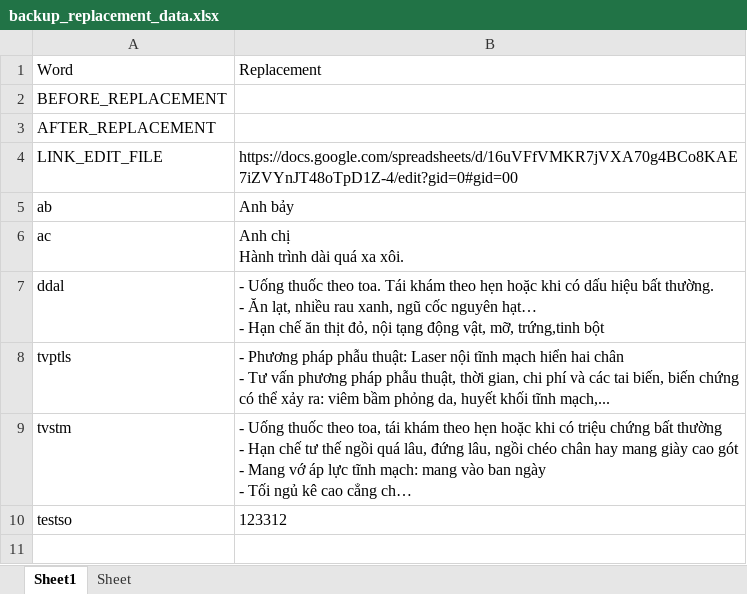
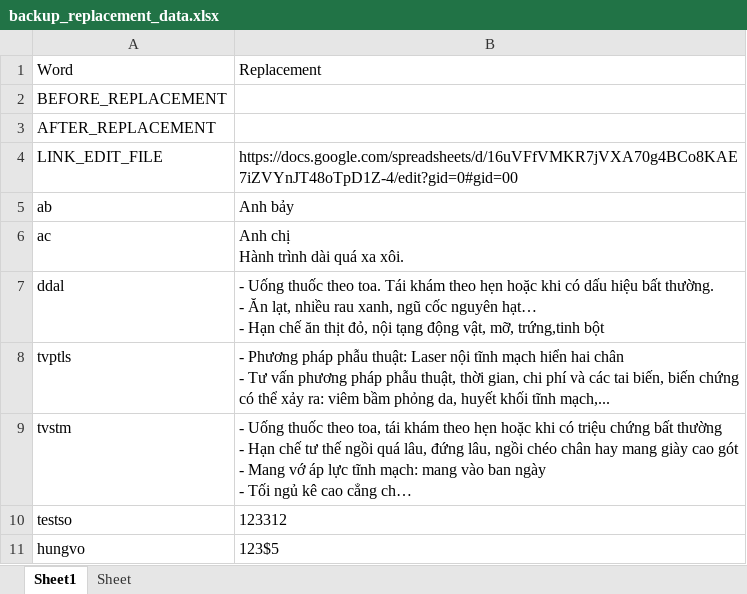
Before and after one commit to text-replacer/source-code, an Excel workbook: dist/backup_replacement_data.xlsx, sheet Sheet1, drawn as a sheet; long unchanged cells end in …; values as stored, in another font and other column widths than the file's, no borders; the diff names each change by its address in the sheet, - before the commit and + after, or states it on an @@ line.

```diff
--- a/dist/backup_replacement_data.xlsx (sheet Sheet1)
+++ b/dist/backup_replacement_data.xlsx (sheet Sheet1)
+row 11: hungvo | 123$5
```
Also changed, not shown: 7 other files.
